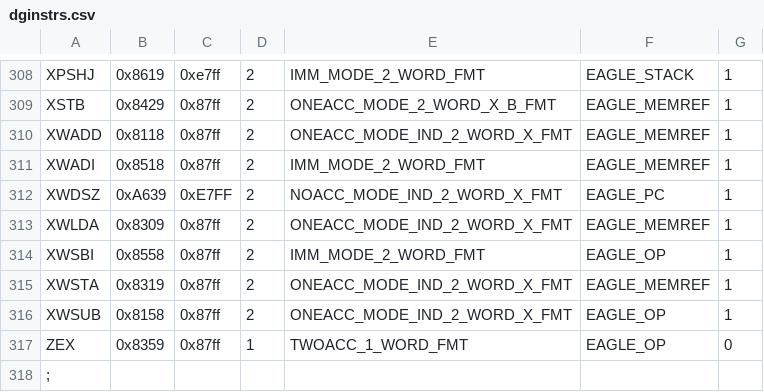
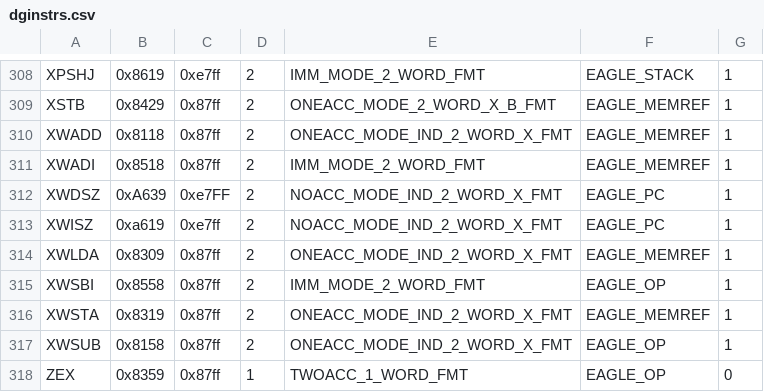
Before and after one commit to SMerrony/dgemug, a CSV file: cmd/dginstr/dginstrs.csv, drawn as a sheet; only a part is shown, gaps mark what is left out; the shorter side is filled out with more unchanged rows.

Commit message:
Add XWISZ

```diff
--- a/cmd/dginstr/dginstrs.csv
+++ b/cmd/dginstr/dginstrs.csv
@@ -311,3 +311,4 @@ XWADD,0x8118,0x87ff,2,ONEACC_MODE_IND_2_WORD_X_FMT,EAGLE_MEMREF,1
 XWADI,0x8518,0x87ff,2,IMM_MODE_2_WORD_FMT,EAGLE_MEMREF,1
-XWDSZ,0xA639,0xE7FF,2,NOACC_MODE_IND_2_WORD_X_FMT,EAGLE_PC,1
+XWDSZ,0xA639,0xe7FF,2,NOACC_MODE_IND_2_WORD_X_FMT,EAGLE_PC,1
+XWISZ,0xa619,0xe7ff,2,NOACC_MODE_IND_2_WORD_X_FMT,EAGLE_PC,1
 XWLDA,0x8309,0x87ff,2,ONEACC_MODE_IND_2_WORD_X_FMT,EAGLE_MEMREF,1
```
